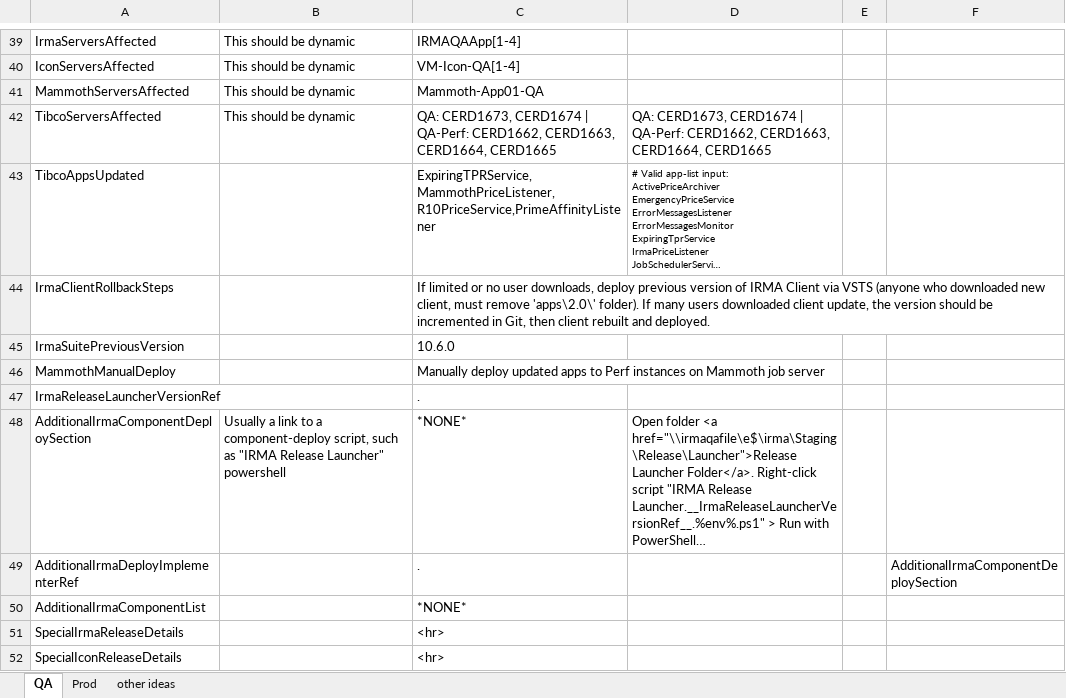
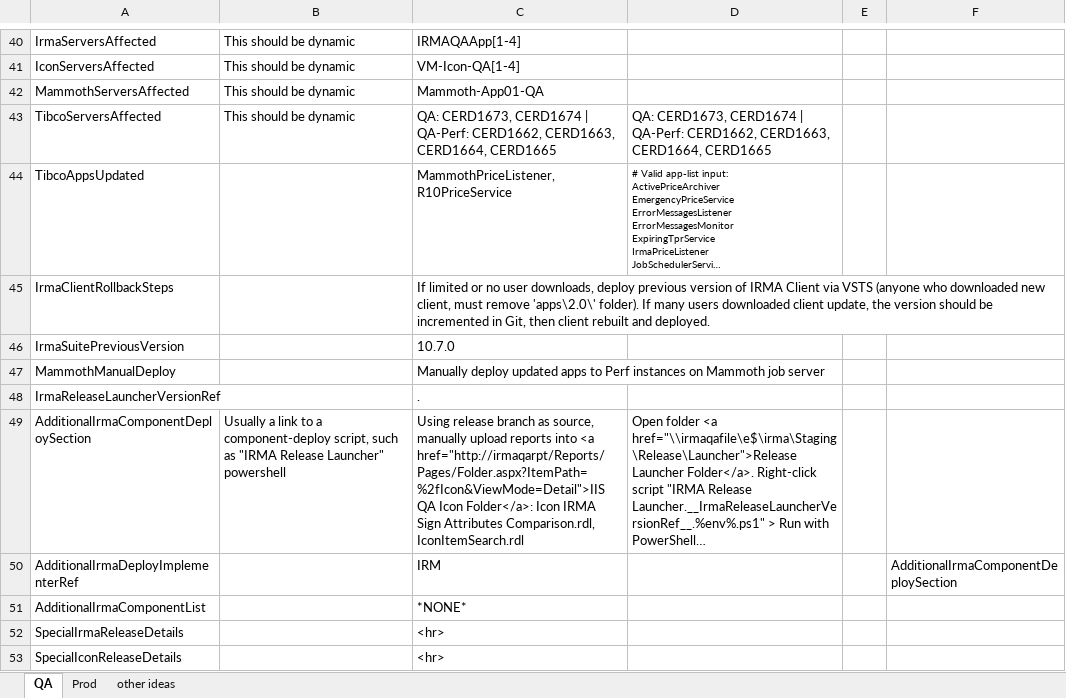
Before and after one commit to surajadhikari465/scad-demo, an Excel workbook: DevOps/Release Documentation/Release Documentation Input Variables.xlsx, sheet QA, drawn as a sheet; only a part is shown, gaps mark what is left out; long unchanged cells end in …; values as stored, in another font and other column widths than the file's, no borders; addresses are those after the commit; the diff covers the shown part only; the diff names each change by its address in the sheet, - before the commit and + after, or states it on an @@ line.

Commit message:
Merged PR 1433: Archiving post-deploys, incrementing releases, misc fixes
- Archiving old IRMA post-deploys.  Added missing GO to DeleteRetentionPolicy proc.
- Incrementing IRMA DB version.  Adding new perms for TibcoDataWriter.
- Archiving Mammoth 3.8 post-deploy script.

Related work items: #28706

```diff
--- a/DevOps/Release Documentation/Release Documentation Input Variables.xlsx (sheet QA)
+++ b/DevOps/Release Documentation/Release Documentation Input Variables.xlsx (sheet QA)
-C44: ExpiringTPRService,MammothPriceListener,R10PriceService,PrimeAffinityListener
+C44: MammothPriceListener,R10PriceService
-C46: 10.6.0
+C46: 10.7.0
-C49: *NONE*
+C49: Using release branch as source, manually upload reports into <a href="http://irmaqarpt/Reports/Pages/Folder.aspx?ItemPath=%2fIcon&ViewMode=Detail">IIS QA Icon Folder</a>: Icon IRMA Sign Attributes Comparison.rdl, IconItemSearch.rdl
-C50: .
+C50: IRM
```
Also changed, not shown: 1 added row and 17 edited cells elsewhere in this sheet, sheet Prod, 16 other files.
